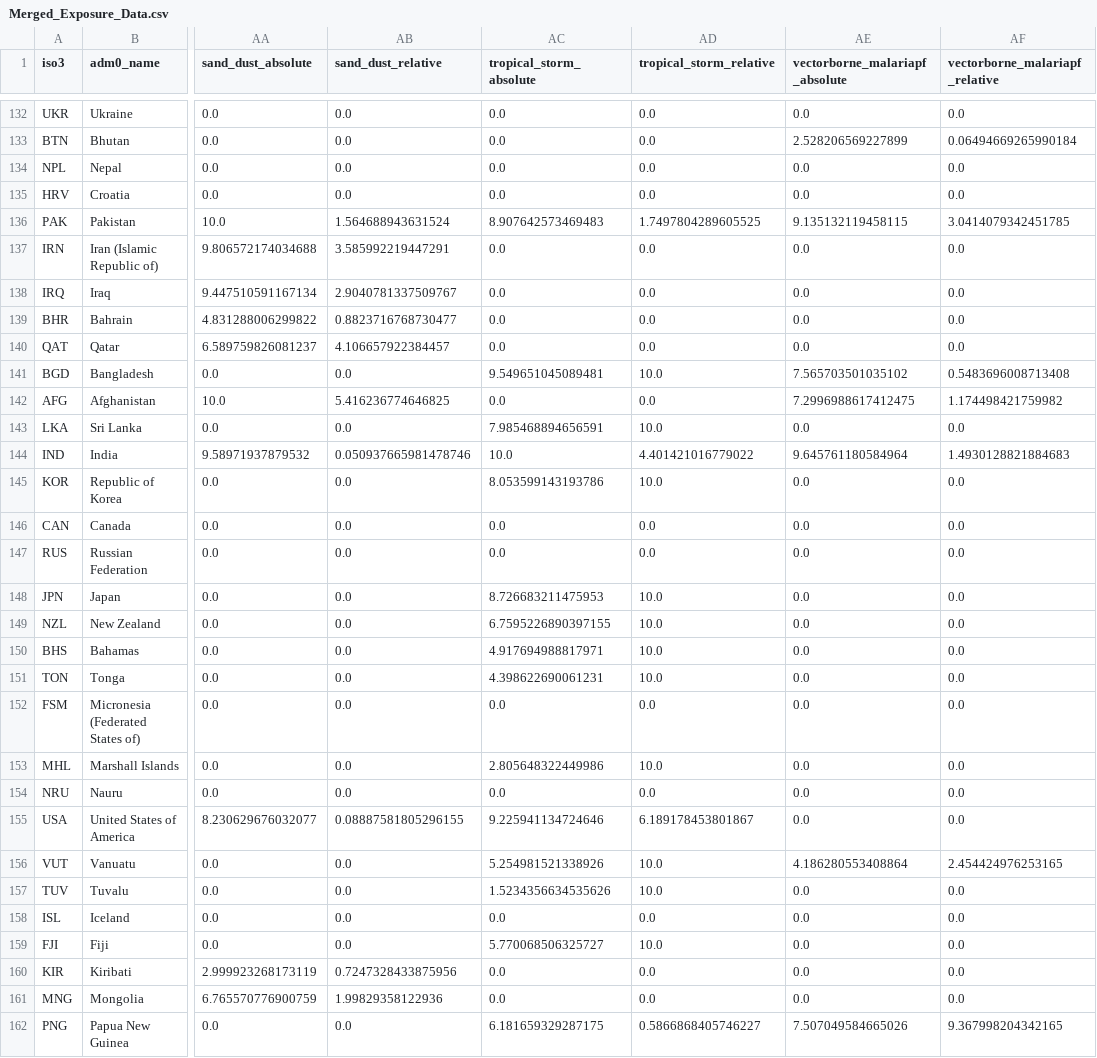
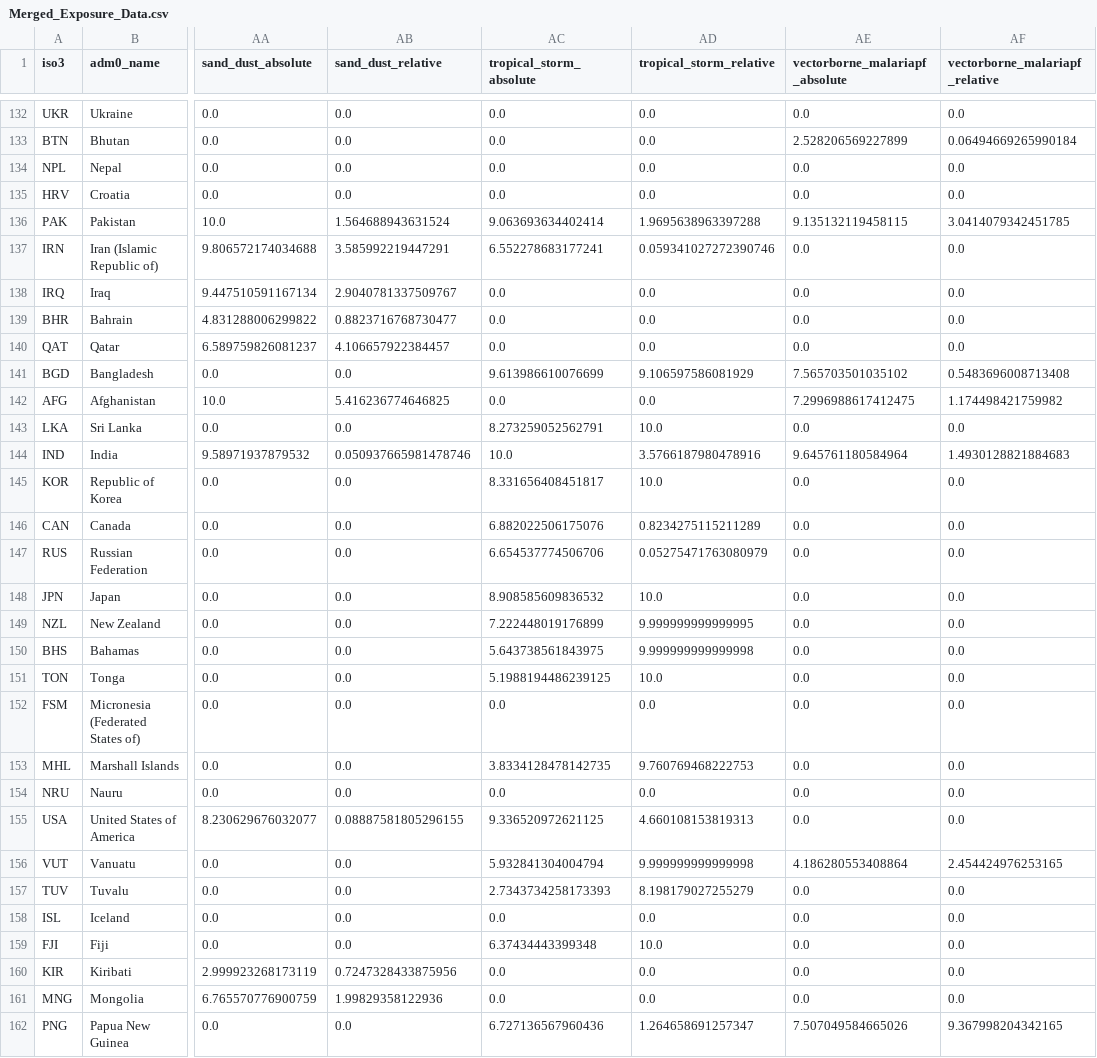
Before and after one commit to dohyung-kim/ccri, a CSV file: data/CCRI_results_misc/Merged_Exposure_Data.csv, drawn as a sheet; only a part is shown, gaps mark what is left out; the diff covers the shown part only; the diff names each change by its address in the sheet, - before the commit and + after, or states it on an @@ line.

```diff
--- a/data/CCRI_results_misc/Merged_Exposure_Data.csv
+++ b/data/CCRI_results_misc/Merged_Exposure_Data.csv
-AC136 (tropical_storm_absolute): 8.907642573469483
+AC136 (tropical_storm_absolute): 9.063693634402414
-AD136 (tropical_storm_relative): 1.7497804289605525
+AD136 (tropical_storm_relative): 1.9695638963397288
-AC137 (tropical_storm_absolute): 0.0
+AC137 (tropical_storm_absolute): 6.552278683177241
-AD137 (tropical_storm_relative): 0.0
+AD137 (tropical_storm_relative): 0.059341027272390746
-AC141 (tropical_storm_absolute): 9.549651045089481
+AC141 (tropical_storm_absolute): 9.613986610076699
-AD141 (tropical_storm_relative): 10.0
+AD141 (tropical_storm_relative): 9.106597586081929
-AC143 (tropical_storm_absolute): 7.985468894656591
+AC143 (tropical_storm_absolute): 8.273259052562791
-AD144 (tropical_storm_relative): 4.401421016779022
+AD144 (tropical_storm_relative): 3.5766187980478916
-AC145 (tropical_storm_absolute): 8.053599143193786
+AC145 (tropical_storm_absolute): 8.331656408451817
-AC146 (tropical_storm_absolute): 0.0
+AC146 (tropical_storm_absolute): 6.882022506175076
-AD146 (tropical_storm_relative): 0.0
+AD146 (tropical_storm_relative): 0.8234275115211289
-AC147 (tropical_storm_absolute): 0.0
+AC147 (tropical_storm_absolute): 6.654537774506706
-AD147 (tropical_storm_relative): 0.0
+AD147 (tropical_storm_relative): 0.05275471763080979
-AC148 (tropical_storm_absolute): 8.726683211475953
+AC148 (tropical_storm_absolute): 8.908585609836532
-AC149 (tropical_storm_absolute): 6.7595226890397155
+AC149 (tropical_storm_absolute): 7.222448019176899
-AD149 (tropical_storm_relative): 10.0
+AD149 (tropical_storm_relative): 9.999999999999995
-AC150 (tropical_storm_absolute): 4.917694988817971
+AC150 (tropical_storm_absolute): 5.643738561843975
-AD150 (tropical_storm_relative): 10.0
+AD150 (tropical_storm_relative): 9.999999999999998
-AC151 (tropical_storm_absolute): 4.398622690061231
+AC151 (tropical_storm_absolute): 5.1988194486239125
-AC153 (tropical_storm_absolute): 2.805648322449986
+AC153 (tropical_storm_absolute): 3.8334128478142735
-AD153 (tropical_storm_relative): 10.0
+AD153 (tropical_storm_relative): 9.760769468222753
-AC155 (tropical_storm_absolute): 9.225941134724646
+AC155 (tropical_storm_absolute): 9.336520972621125
-AD155 (tropical_storm_relative): 6.189178453801867
+AD155 (tropical_storm_relative): 4.660108153819313
-AC156 (tropical_storm_absolute): 5.254981521338926
+AC156 (tropical_storm_absolute): 5.932841304004794
-AD156 (tropical_storm_relative): 10.0
+AD156 (tropical_storm_relative): 9.999999999999998
-AC157 (tropical_storm_absolute): 1.5234356634535626
+AC157 (tropical_storm_absolute): 2.7343734258173393
-AD157 (tropical_storm_relative): 10.0
+AD157 (tropical_storm_relative): 8.198179027255279
-AC159 (tropical_storm_absolute): 5.770068506325727
+AC159 (tropical_storm_absolute): 6.37434443399348
-AC162 (tropical_storm_absolute): 6.181659329287175
+AC162 (tropical_storm_absolute): 6.727136567960436
-AD162 (tropical_storm_relative): 0.5866868405746227
+AD162 (tropical_storm_relative): 1.264658691257347
```
Also changed, not shown: 88 edited cells elsewhere in this file, data/CCRI_results_misc/p1_min_max.csv, 1 other file.
